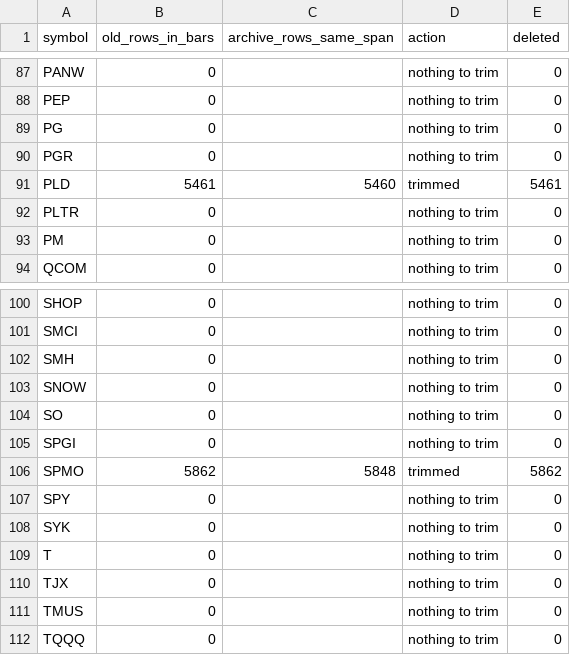
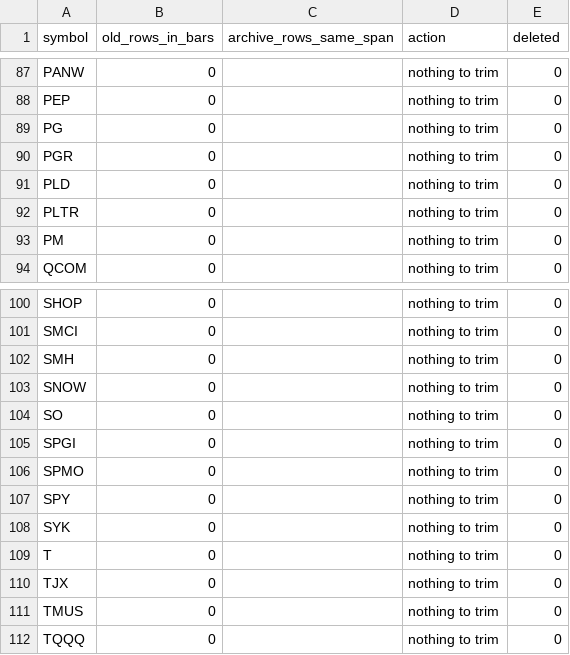
Before and after one commit to Liornim/spmo-market-bridge, a CSV file: .github/audit/bars_trim.csv, drawn as a sheet; only a part is shown, gaps mark what is left out; the diff covers the shown part only.

```diff
--- a/.github/audit/bars_trim.csv
+++ b/.github/audit/bars_trim.csv
@@ -90,3 +90,3 @@ PG,0,,nothing to trim,0
 PGR,0,,nothing to trim,0
-PLD,5461,5460,trimmed,5461
+PLD,0,,nothing to trim,0
 PLTR,0,,nothing to trim,0
@@ -105,3 +105,3 @@ SO,0,,nothing to trim,0
 SPGI,0,,nothing to trim,0
-SPMO,5862,5848,trimmed,5862
+SPMO,0,,nothing to trim,0
 SPY,0,,nothing to trim,0
```
Also changed, not shown: 32 edited cells elsewhere in this file, .github/audit/qa_accuracy.csv, 8 other files.
